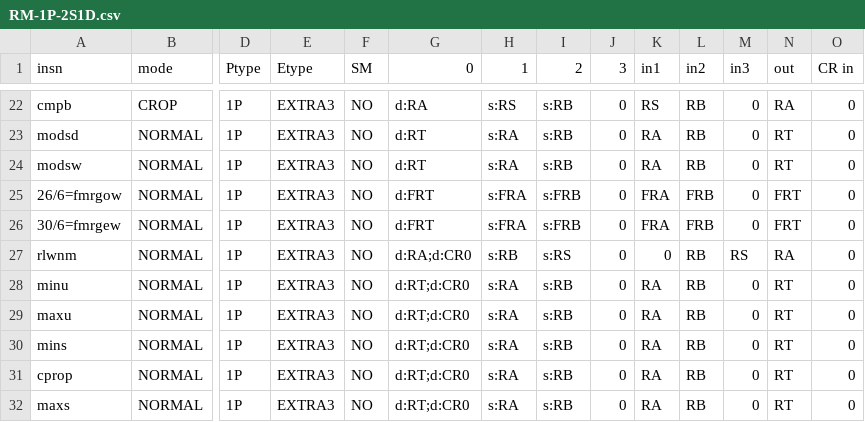
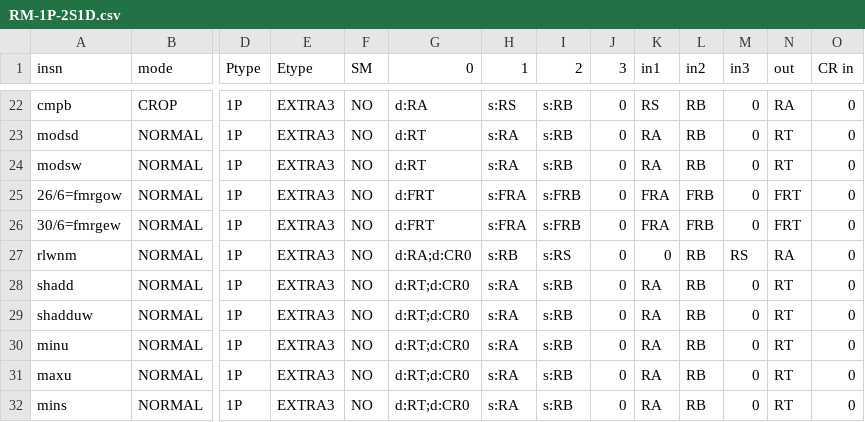
Before and after one commit to Libre-SOC-mirrors/openpower-isa, a CSV file: openpower/isatables/RM-1P-2S1D.csv, drawn as a sheet; only a part is shown, gaps mark what is left out; the shorter side is filled out with more unchanged rows; rows hold the shown columns only; the diff names each change by its address in the sheet, - before the commit and + after, or states it on an @@ line.

Commit message:
update csvs to match make output

```diff
--- a/openpower/isatables/RM-1P-2S1D.csv
+++ b/openpower/isatables/RM-1P-2S1D.csv
+row 28: shadd | NORMAL | 1P | EXTRA3 | NO | d:RT;d:CR0 | s:RA | s:RB | 0 | RA | RB | 0 | RT | 0
+row 29: shadduw | NORMAL | 1P | EXTRA3 | NO | d:RT;d:CR0 | s:RA | s:RB | 0 | RA | RB | 0 | RT | 0
```
